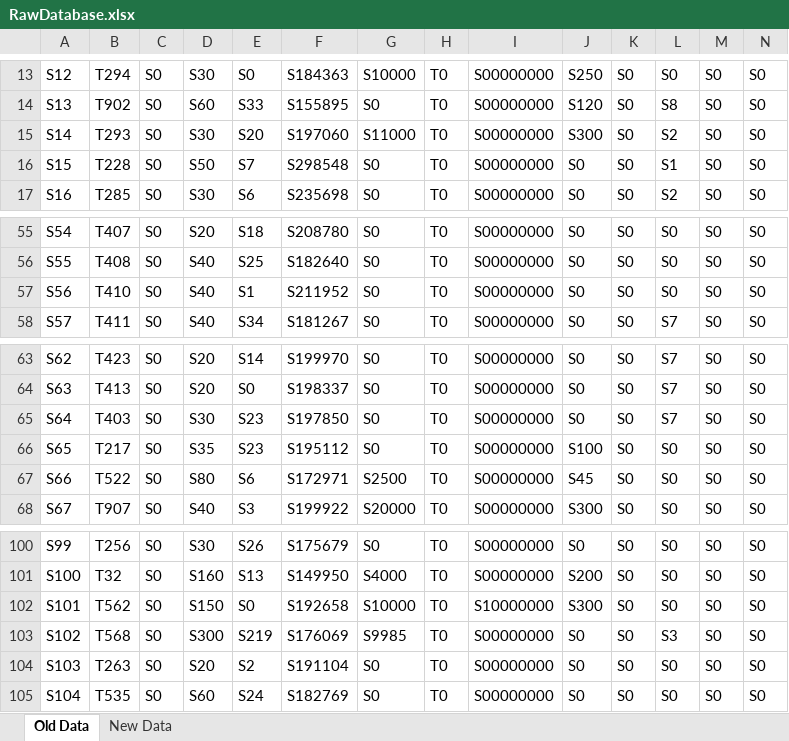
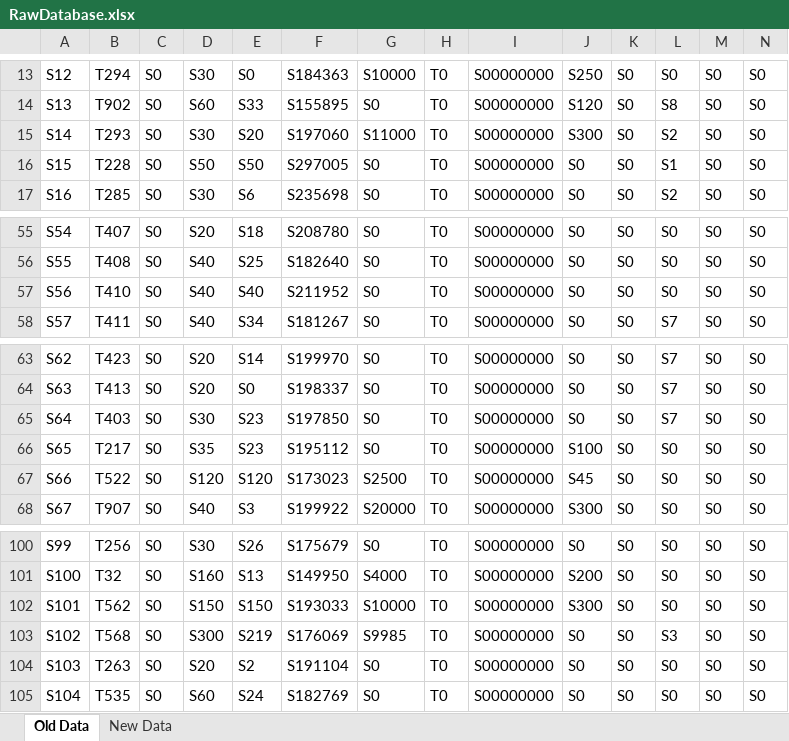
Before and after one commit to UniQueKakarot/Cuttingdata_kivy, an Excel workbook: moduler/toolmonitor_data/results/RawDatabase.xlsx, sheet Old Data, drawn as a sheet; only a part is shown, gaps mark what is left out; values as stored, in another font and other column widths than the file's, no borders; the diff names each change by its address in the sheet, - before the commit and + after, or states it on an @@ line.

```diff
--- a/moduler/toolmonitor_data/results/RawDatabase.xlsx (sheet Old Data)
+++ b/moduler/toolmonitor_data/results/RawDatabase.xlsx (sheet Old Data)
-E16: S7
+E16: S50
-F16: S298548
+F16: S297005
-E57: S1
+E57: S40
-D67: S80
+D67: S120
-E67: S6
+E67: S120
-F67: S172971
+F67: S173023
-E102: S0
+E102: S150
-F102: S192658
+F102: S193033
-I102: S10000000
+I102: S00000000
```
Also changed, not shown: moduler/toolmonitor_data/results/Tidskalkyle.xlsx, 6 other files.
